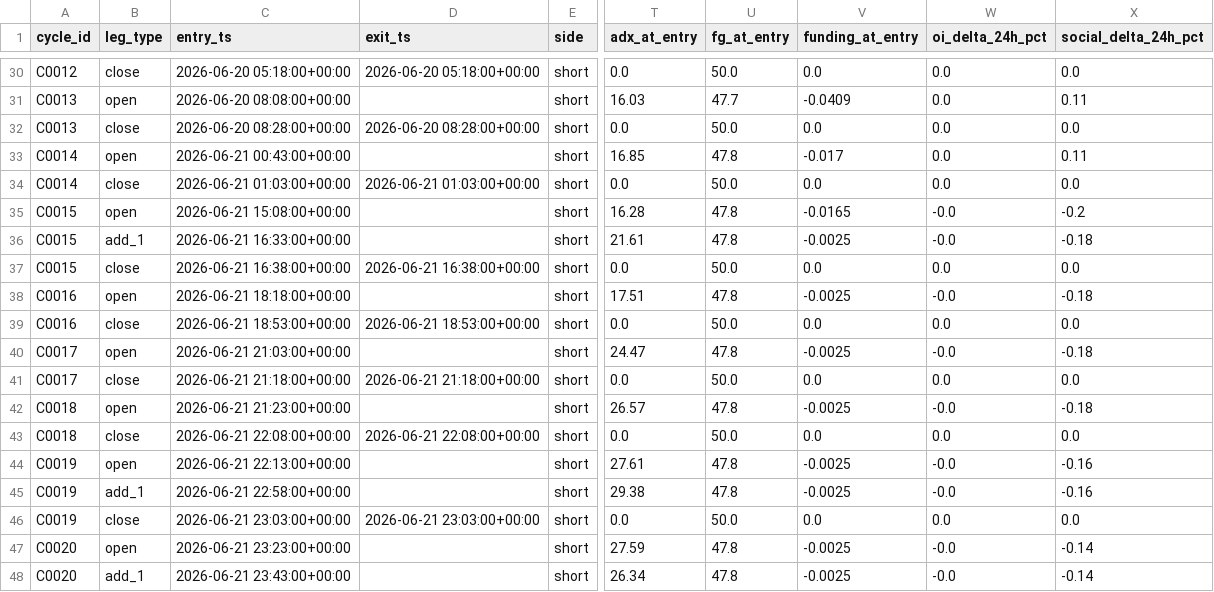
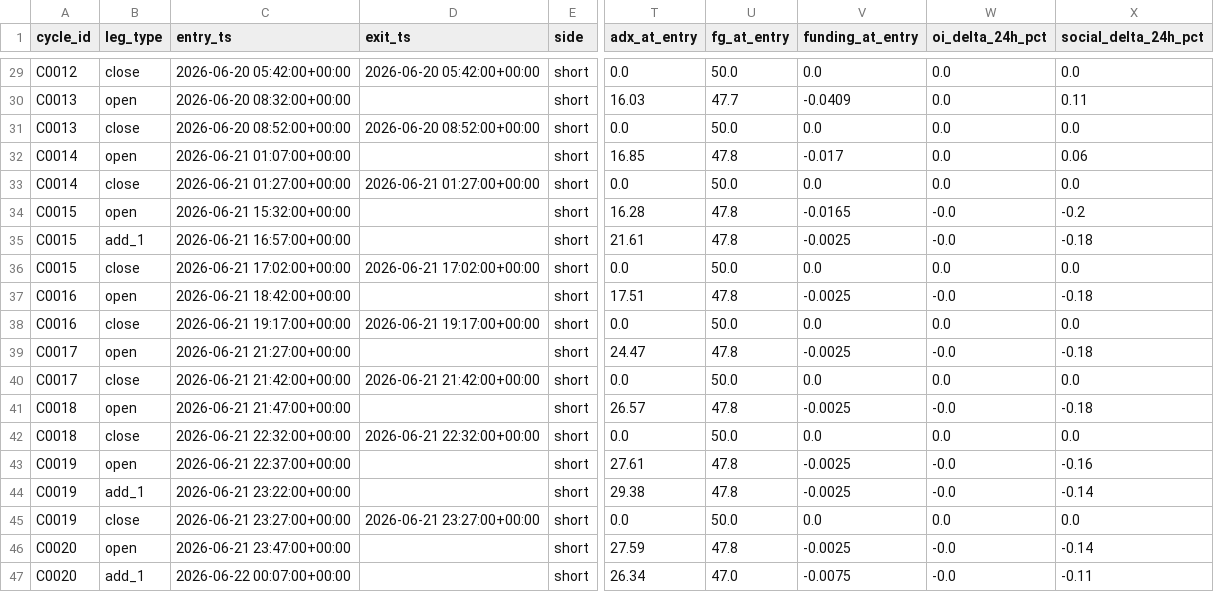
Before and after one commit to wyka0/eth-rapid-reversal-cmc-skill, a CSV file: backtest/results/trades.csv, drawn as a sheet; only a part is shown, gaps mark what is left out; addresses are those after the commit; the diff covers the shown part only; the diff names each change by its address in the sheet, - before the commit and + after, or states it on an @@ line.

```diff
--- a/backtest/results/trades.csv
+++ b/backtest/results/trades.csv
-C29 (entry_ts): 2026-06-20 05:18:00+00:00
+C29 (entry_ts): 2026-06-20 05:42:00+00:00
-D29 (exit_ts): 2026-06-20 05:18:00+00:00
+D29 (exit_ts): 2026-06-20 05:42:00+00:00
-C30 (entry_ts): 2026-06-20 08:08:00+00:00
+C30 (entry_ts): 2026-06-20 08:32:00+00:00
-C31 (entry_ts): 2026-06-20 08:28:00+00:00
+C31 (entry_ts): 2026-06-20 08:52:00+00:00
-D31 (exit_ts): 2026-06-20 08:28:00+00:00
+D31 (exit_ts): 2026-06-20 08:52:00+00:00
-C32 (entry_ts): 2026-06-21 00:43:00+00:00
+C32 (entry_ts): 2026-06-21 01:07:00+00:00
-X32 (social_delta_24h_pct): 0.11
+X32 (social_delta_24h_pct): 0.06
-C33 (entry_ts): 2026-06-21 01:03:00+00:00
+C33 (entry_ts): 2026-06-21 01:27:00+00:00
-D33 (exit_ts): 2026-06-21 01:03:00+00:00
+D33 (exit_ts): 2026-06-21 01:27:00+00:00
-C34 (entry_ts): 2026-06-21 15:08:00+00:00
+C34 (entry_ts): 2026-06-21 15:32:00+00:00
-C35 (entry_ts): 2026-06-21 16:33:00+00:00
+C35 (entry_ts): 2026-06-21 16:57:00+00:00
-C36 (entry_ts): 2026-06-21 16:38:00+00:00
+C36 (entry_ts): 2026-06-21 17:02:00+00:00
-D36 (exit_ts): 2026-06-21 16:38:00+00:00
+D36 (exit_ts): 2026-06-21 17:02:00+00:00
-C37 (entry_ts): 2026-06-21 18:18:00+00:00
+C37 (entry_ts): 2026-06-21 18:42:00+00:00
-C38 (entry_ts): 2026-06-21 18:53:00+00:00
+C38 (entry_ts): 2026-06-21 19:17:00+00:00
-D38 (exit_ts): 2026-06-21 18:53:00+00:00
+D38 (exit_ts): 2026-06-21 19:17:00+00:00
-C39 (entry_ts): 2026-06-21 21:03:00+00:00
+C39 (entry_ts): 2026-06-21 21:27:00+00:00
-C40 (entry_ts): 2026-06-21 21:18:00+00:00
+C40 (entry_ts): 2026-06-21 21:42:00+00:00
-D40 (exit_ts): 2026-06-21 21:18:00+00:00
+D40 (exit_ts): 2026-06-21 21:42:00+00:00
-C41 (entry_ts): 2026-06-21 21:23:00+00:00
+C41 (entry_ts): 2026-06-21 21:47:00+00:00
-C42 (entry_ts): 2026-06-21 22:08:00+00:00
+C42 (entry_ts): 2026-06-21 22:32:00+00:00
-D42 (exit_ts): 2026-06-21 22:08:00+00:00
+D42 (exit_ts): 2026-06-21 22:32:00+00:00
-C43 (entry_ts): 2026-06-21 22:13:00+00:00
+C43 (entry_ts): 2026-06-21 22:37:00+00:00
-C44 (entry_ts): 2026-06-21 22:58:00+00:00
+C44 (entry_ts): 2026-06-21 23:22:00+00:00
-X44 (social_delta_24h_pct): -0.16
+X44 (social_delta_24h_pct): -0.14
-C45 (entry_ts): 2026-06-21 23:03:00+00:00
+C45 (entry_ts): 2026-06-21 23:27:00+00:00
-D45 (exit_ts): 2026-06-21 23:03:00+00:00
+D45 (exit_ts): 2026-06-21 23:27:00+00:00
-C46 (entry_ts): 2026-06-21 23:23:00+00:00
+C46 (entry_ts): 2026-06-21 23:47:00+00:00
-C47 (entry_ts): 2026-06-21 23:43:00+00:00
+C47 (entry_ts): 2026-06-22 00:07:00+00:00
-U47 (fg_at_entry): 47.8
+U47 (fg_at_entry): 47.0
-V47 (funding_at_entry): -0.0025
+V47 (funding_at_entry): -0.0075
-X47 (social_delta_24h_pct): -0.14
+X47 (social_delta_24h_pct): -0.11
```
Also changed, not shown: 1 removed row and 63 edited cells elsewhere in this file, backtest/results/cycles.csv, backtest/results/equity_curve.csv, 6 other files.
